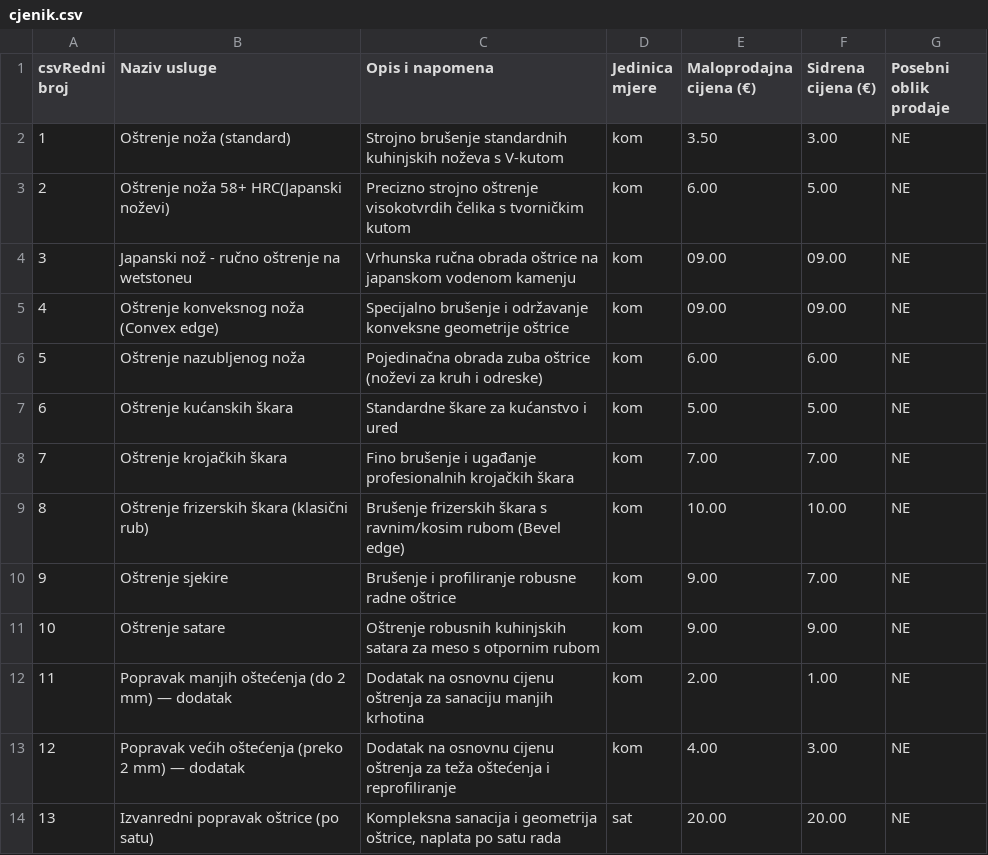
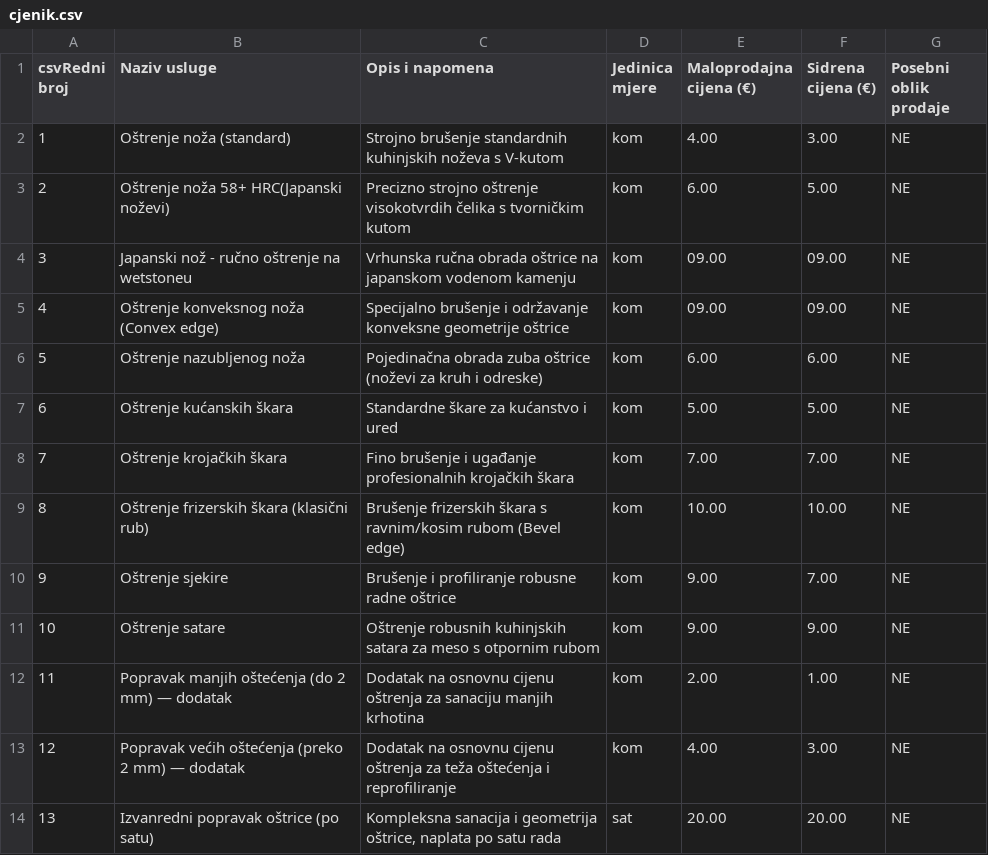
Before and after one commit to Nenad-cmd/ostrenje-nozeva-zagreb, a CSV file: public/cjenik.csv, drawn as a sheet.

Commit message:
Update cjenik.csv

```diff
--- a/public/cjenik.csv
+++ b/public/cjenik.csv
@@ -1,3 +1,3 @@
 csvRedni broj;Naziv usluge;Opis i napomena;Jedinica mjere;Maloprodajna cijena (€);Sidrena cijena (€);Posebni oblik prodaje
-1;Oštrenje noža (standard);Strojno brušenje standardnih kuhinjskih noževa s V-kutom;kom;3.50;3.00;NE
+1;Oštrenje noža (standard);Strojno brušenje standardnih kuhinjskih noževa s V-kutom;kom;4.00;3.00;NE
 2;Oštrenje noža 58+ HRC(Japanski noževi);Precizno strojno oštrenje visokotvrdih čelika s tvorničkim kutom;kom;6.00;5.00;NE
```
